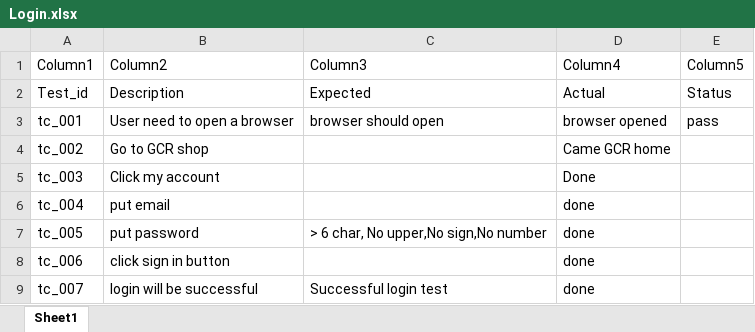
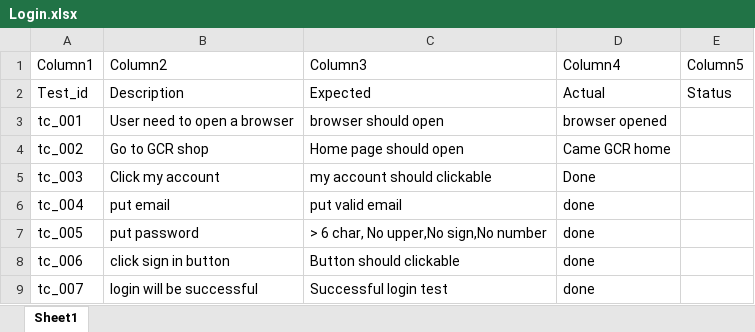
Before and after one commit to SarowerAhmmed/SmartechSunday, an Excel workbook: SundayMorningSelenium/TestCases/Login.xlsx, sheet Sheet1, drawn as a sheet; values as stored, in another font and other column widths than the file's, no borders; table styles not drawn; the diff names each change by its address in the sheet, - before the commit and + after, or states it on an @@ line.

```diff
--- a/SundayMorningSelenium/TestCases/Login.xlsx (sheet Sheet1)
+++ b/SundayMorningSelenium/TestCases/Login.xlsx (sheet Sheet1)
-E3 (Column5): pass
+E3 (Column5): (empty)
-C4 (Column3): (empty)
+C4 (Column3): Home page should open
-C5 (Column3): (empty)
+C5 (Column3): my account should clickable
-C6 (Column3): (empty)
+C6 (Column3): put valid email
-C8 (Column3): (empty)
+C8 (Column3): Button should clickable
```
Also changed, not shown: SundayMorningSelenium/Test cases/Test_Result.xlsx, 10 other files.
